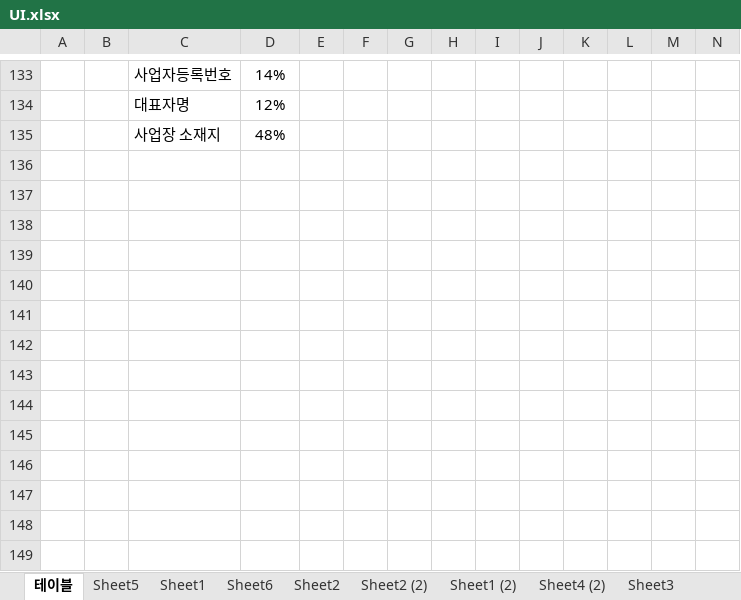
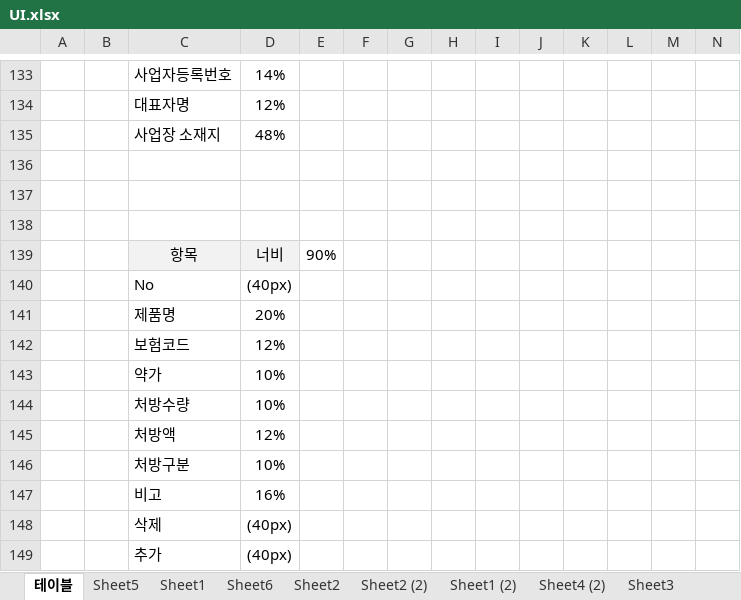
Before and after one commit to sjchoi1975/edi_sh_new, an Excel workbook: planing/UI.xlsx, sheet 테이블, drawn as a sheet; only a part is shown, gaps mark what is left out; values as stored, in another font and other column widths than the file's, no borders; the diff names each change by its address in the sheet, - before the commit and + after, or states it on an @@ line.

```diff
--- a/planing/UI.xlsx (sheet 테이블)
+++ b/planing/UI.xlsx (sheet 테이블)
+row 136: (empty)
+row 137: (empty)
+row 138: (empty)
+row 139:  |  | 항목 | 너비 | 90%
+row 140:  |  | No | (40px)
+row 141:  |  | 제품명 | 20%
+row 142:  |  | 보험코드 | 12%
+row 143:  |  | 약가 | 10%
+row 144:  |  | 처방수량 | 10%
+row 145:  |  | 처방액 | 12%
+row 146:  |  | 처방구분 | 10%
+row 147:  |  | 비고 | 16%
+row 148:  |  | 삭제 | (40px)
+row 149:  |  | 추가 | (40px)
```
Also changed, not shown: 22 other files.
